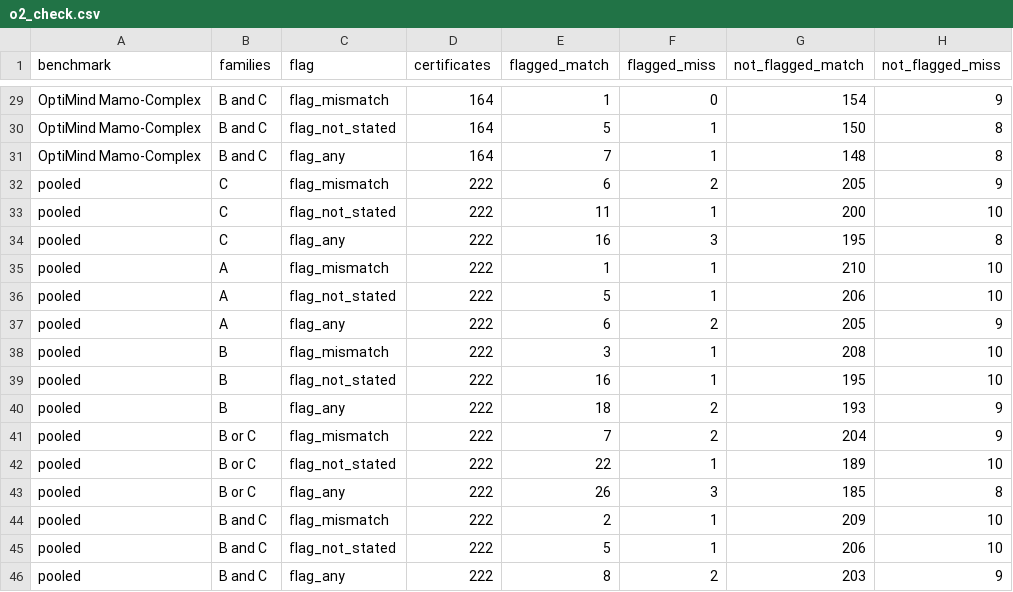
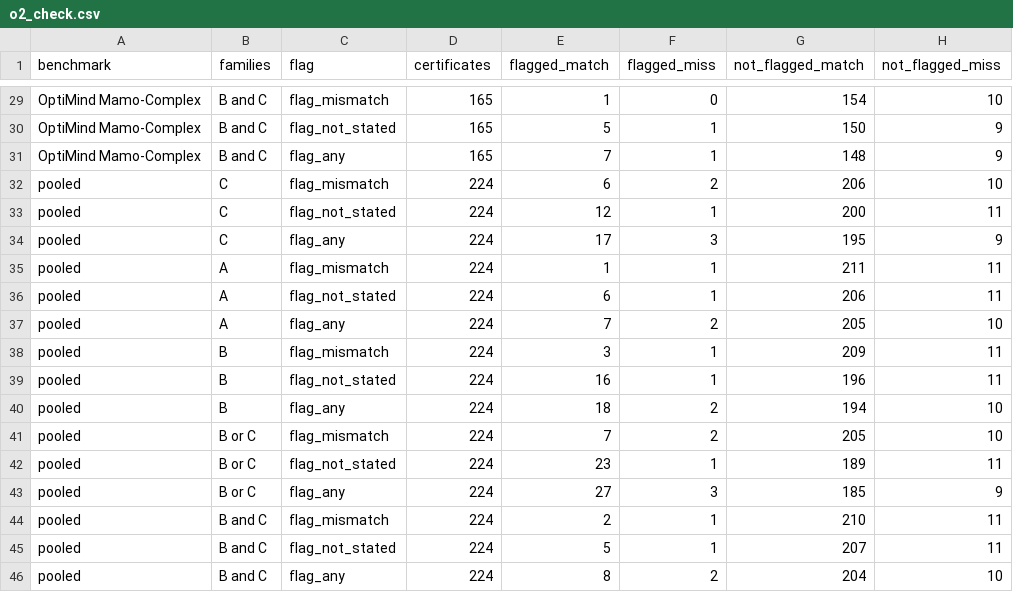
Before and after one commit to junbolian/AdmitOR, a CSV file: artifacts/v2/optimind/tables/o2_check.csv, drawn as a sheet; only a part is shown, gaps mark what is left out; the diff covers the shown part only; the diff names each change by its address in the sheet, - before the commit and + after, or states it on an @@ line.

```diff
--- a/artifacts/v2/optimind/tables/o2_check.csv
+++ b/artifacts/v2/optimind/tables/o2_check.csv
-D29:D31 (certificates): 164
+D29:D31 (certificates): 165
-H29 (not_flagged_miss): 9
+H29 (not_flagged_miss): 10
-H30:H31 (not_flagged_miss): 8
+H30:H31 (not_flagged_miss): 9
-D32:D46 (certificates): 222
+D32:D46 (certificates): 224
-G32 (not_flagged_match): 205
+G32 (not_flagged_match): 206
-H32 (not_flagged_miss): 9
+H32 (not_flagged_miss): 10
-E33 (flagged_match): 11
+E33 (flagged_match): 12
-H33 (not_flagged_miss): 10
+H33 (not_flagged_miss): 11
-E34 (flagged_match): 16
+E34 (flagged_match): 17
-H34 (not_flagged_miss): 8
+H34 (not_flagged_miss): 9
-G35 (not_flagged_match): 210
+G35 (not_flagged_match): 211
-H35:H36 (not_flagged_miss): 10
+H35:H36 (not_flagged_miss): 11
-E36 (flagged_match): 5
+E36 (flagged_match): 6
-E37 (flagged_match): 6
+E37 (flagged_match): 7
-H37 (not_flagged_miss): 9
+H37 (not_flagged_miss): 10
-G38 (not_flagged_match): 208
+G38 (not_flagged_match): 209
-H38:H39 (not_flagged_miss): 10
+H38:H39 (not_flagged_miss): 11
-G39 (not_flagged_match): 195
+G39 (not_flagged_match): 196
-G40 (not_flagged_match): 193
+G40 (not_flagged_match): 194
-H40:H41 (not_flagged_miss): 9
+H40:H41 (not_flagged_miss): 10
-G41 (not_flagged_match): 204
+G41 (not_flagged_match): 205
-E42 (flagged_match): 22
+E42 (flagged_match): 23
-H42 (not_flagged_miss): 10
+H42 (not_flagged_miss): 11
-E43 (flagged_match): 26
+E43 (flagged_match): 27
-H43 (not_flagged_miss): 8
+H43 (not_flagged_miss): 9
-G44 (not_flagged_match): 209
+G44 (not_flagged_match): 210
-H44:H45 (not_flagged_miss): 10
+H44:H45 (not_flagged_miss): 11
-G45 (not_flagged_match): 206
+G45 (not_flagged_match): 207
-G46 (not_flagged_match): 203
+G46 (not_flagged_match): 204
-H46 (not_flagged_miss): 9
+H46 (not_flagged_miss): 10
```
Also changed, not shown: 54 edited cells elsewhere in this file, artifacts/v2/humanbench/tables/h6_per_problem.csv, artifacts/v2/optimind/tables/o3_per_problem.csv, 56 other files.
